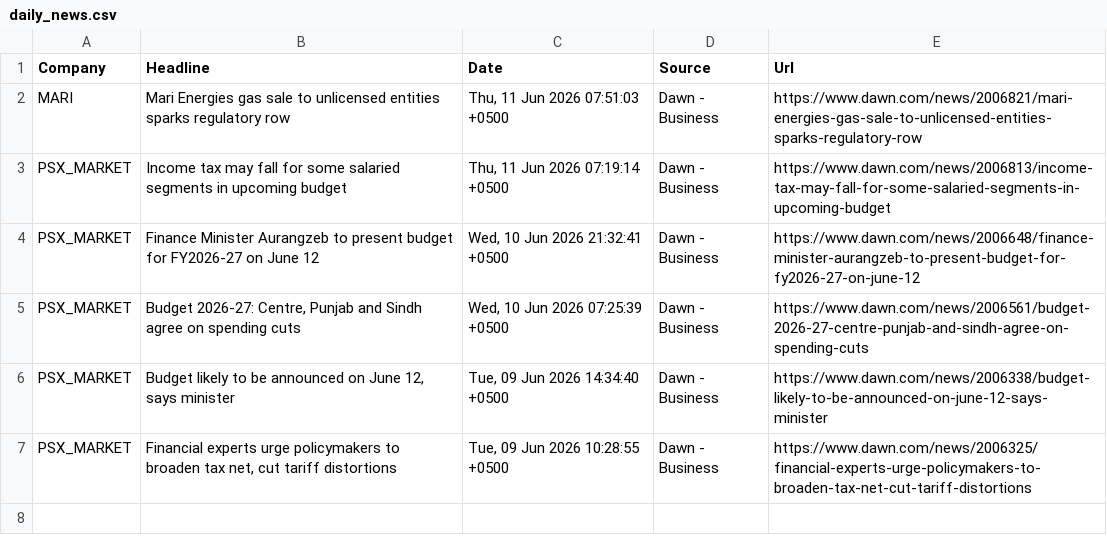
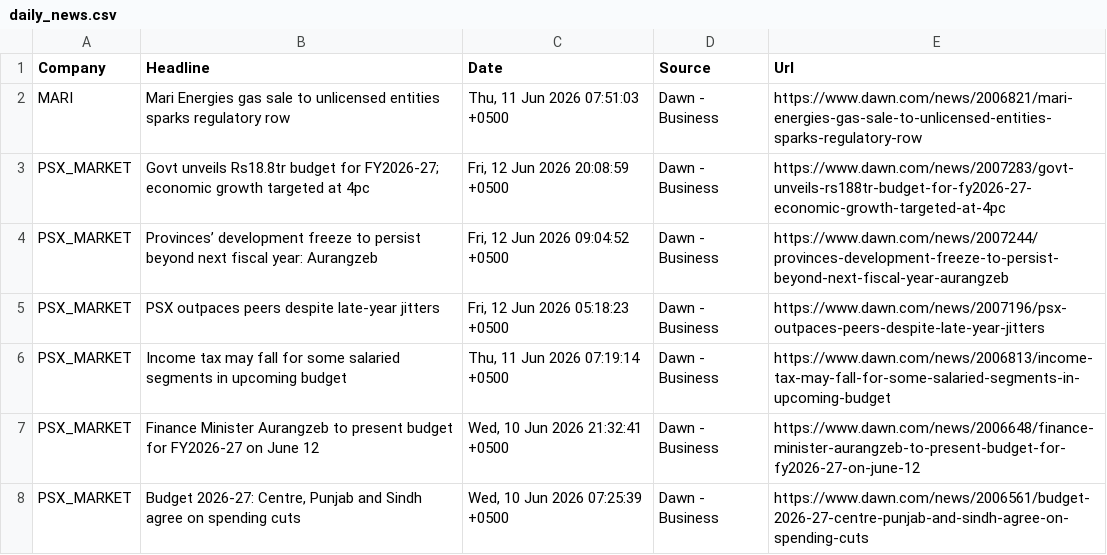
Before and after one commit to AmmarJamshed/DividendFlowPK, a CSV file: data/news/daily_news.csv, drawn as a sheet; removed rows and columns are numbered as before the commit, all else as after; the diff names each change by its address in the sheet, - before the commit and + after, or states it on an @@ line.

```diff
--- a/data/news/daily_news.csv
+++ b/data/news/daily_news.csv
+row 3: PSX_MARKET | Govt unveils Rs18.8tr budget for FY2026-27; economic growth targeted at 4pc | Fri, 12 Jun 2026 20:08:59 +0500 | Dawn - Business | https://www.dawn.com/news/2007283/govt-unveils-rs188tr-budget-for-fy2026-27-economic-growth-targeted-at-4pc
+row 4: PSX_MARKET | Provinces’ development freeze to persist beyond next fiscal year: Aurangzeb | Fri, 12 Jun 2026 09:04:52 +0500 | Dawn - Business | https://www.dawn.com/news/2007244/provinces-development-freeze-to-persist-beyond-next-fiscal-year-aurangzeb
+row 5: PSX_MARKET | PSX outpaces peers despite late-year jitters | Fri, 12 Jun 2026 05:18:23 +0500 | Dawn - Business | https://www.dawn.com/news/2007196/psx-outpaces-peers-despite-late-year-jitters
-row 6: PSX_MARKET | Budget likely to be announced on June 12, says minister | Tue, 09 Jun 2026 14:34:40 +0500 | Dawn - Business | https://www.dawn.com/news/2006338/budget-likely-to-be-announced-on-june-12-says-minister
-row 7: PSX_MARKET | Financial experts urge policymakers to broaden tax net, cut tariff distortions | Tue, 09 Jun 2026 10:28:55 +0500 | Dawn - Business | https://www.dawn.com/news/2006325/financial-experts-urge-policymakers-to-broaden-tax-net-cut-tariff-distortions
```
